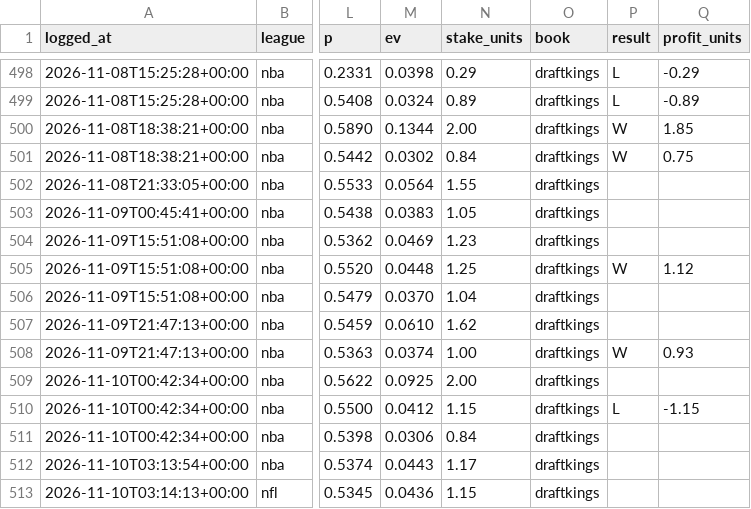
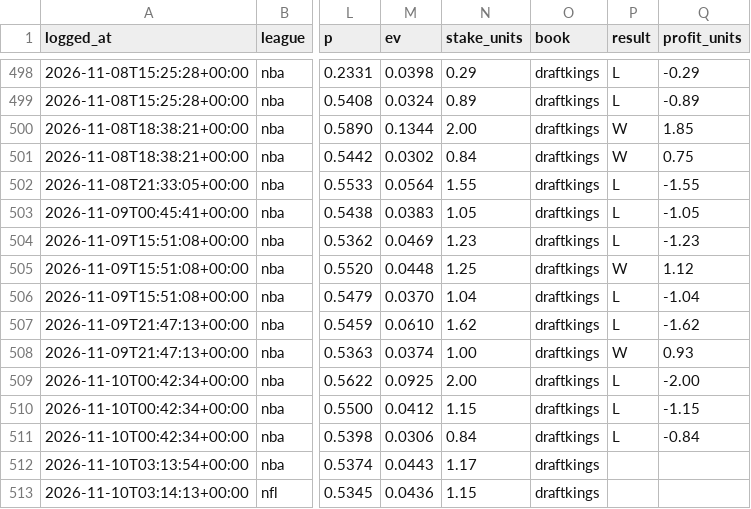
Before and after one commit to gmoneydakota/my-city, a CSV file: bets/history/picks.csv, drawn as a sheet; only a part is shown, gaps mark what is left out; the diff names each change by its address in the sheet, - before the commit and + after, or states it on an @@ line.

```diff
--- a/bets/history/picks.csv
+++ b/bets/history/picks.csv
-P502:P504 (result): (empty)
+P502:P504 (result): L
-Q502 (profit_units): (empty)
+Q502 (profit_units): -1.55
-Q503 (profit_units): (empty)
+Q503 (profit_units): -1.05
-Q504 (profit_units): (empty)
+Q504 (profit_units): -1.23
-P506:P507 (result): (empty)
+P506:P507 (result): L
-Q506 (profit_units): (empty)
+Q506 (profit_units): -1.04
-Q507 (profit_units): (empty)
+Q507 (profit_units): -1.62
-P509 (result): (empty)
+P509 (result): L
-Q509 (profit_units): (empty)
+Q509 (profit_units): -2.00
-P511 (result): (empty)
+P511 (result): L
-Q511 (profit_units): (empty)
+Q511 (profit_units): -0.84
```
Also changed, not shown: bets/reports/2026-11-10_nba_all_prices.csv, bets/reports/2026-11-10_nfl_all_prices.csv, 12 other files.
